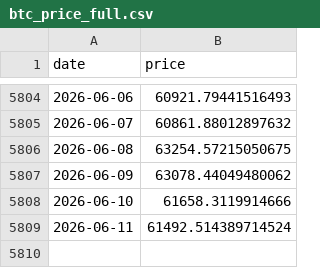
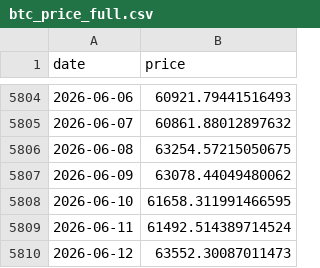
Before and after one commit to dddabtc/usdt-slope-strategies, a CSV file: data/btc_price_full.csv, drawn as a sheet; only a part is shown, gaps mark what is left out.

```diff
--- a/data/btc_price_full.csv
+++ b/data/btc_price_full.csv
@@ -5807,3 +5807,4 @@ date,price
 2026-06-09,63078.44049480062
-2026-06-10,61658.3119914666
+2026-06-10,61658.311991466595
 2026-06-11,61492.514389714524
+2026-06-12,63552.30087011473
```
Also changed, not shown: data/dai_market_cap_full.csv, data/usdc_market_cap_full.csv, 15 other files.
